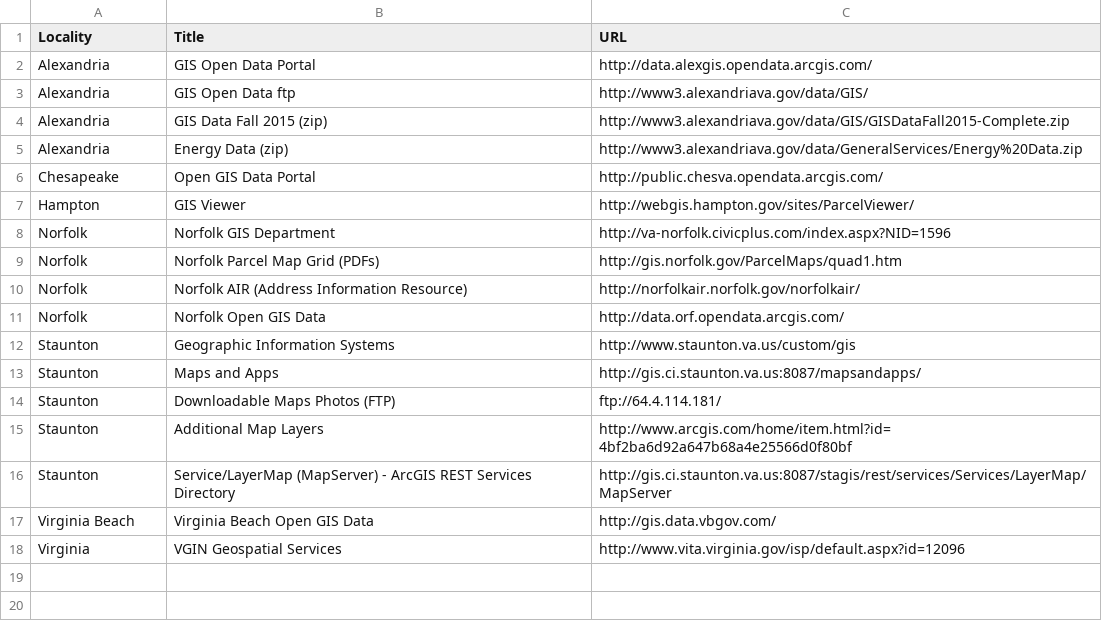
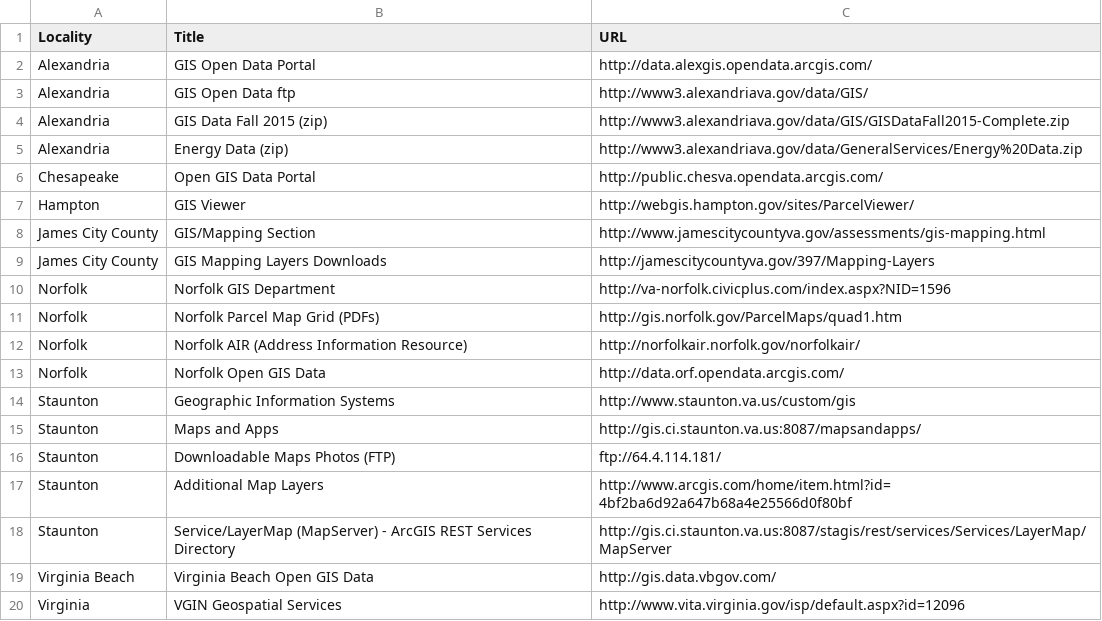
Before and after one commit to jalbertbowden/open-virginia-data-toolkit, a CSV file: virginia-dotgov-gis.csv, drawn as a sheet; the diff names each change by its address in the sheet, - before the commit and + after, or states it on an @@ line.

Commit message:
Update virginia-dotgov-gis.csv

```diff
--- a/virginia-dotgov-gis.csv
+++ b/virginia-dotgov-gis.csv
+row 8: James City County | GIS/Mapping Section | http://www.jamescitycountyva.gov/assessments/gis-mapping.html
+row 9: James City County | GIS Mapping Layers Downloads | http://jamescitycountyva.gov/397/Mapping-Layers
```
